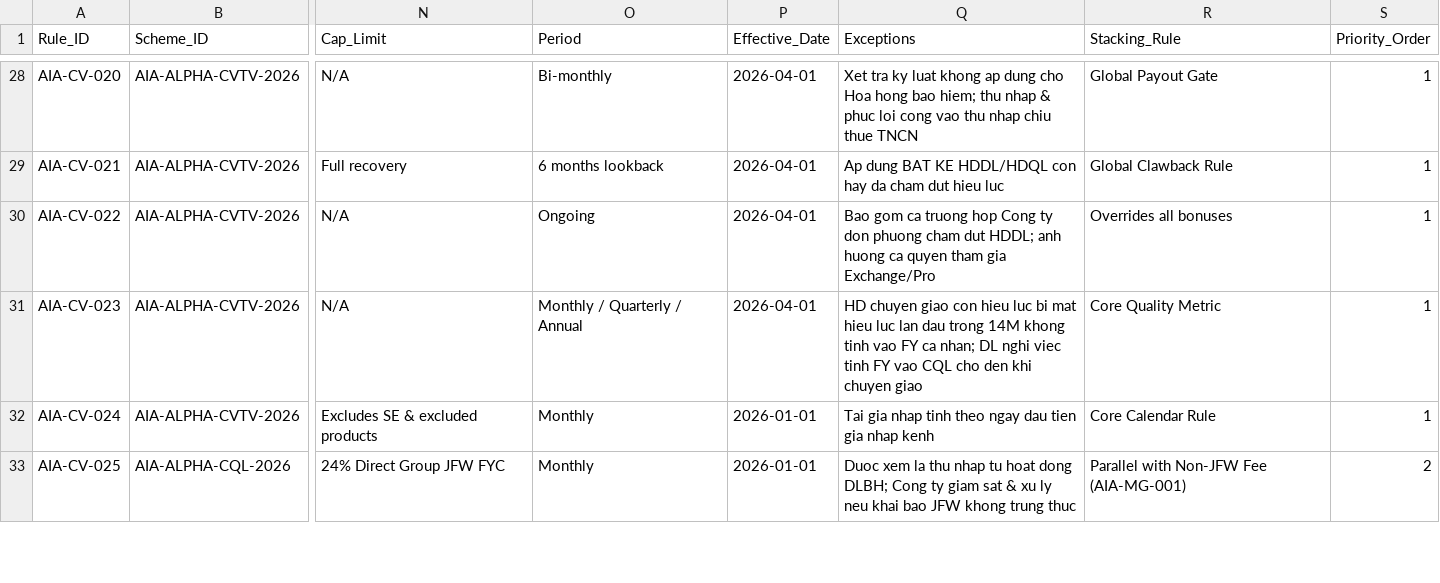
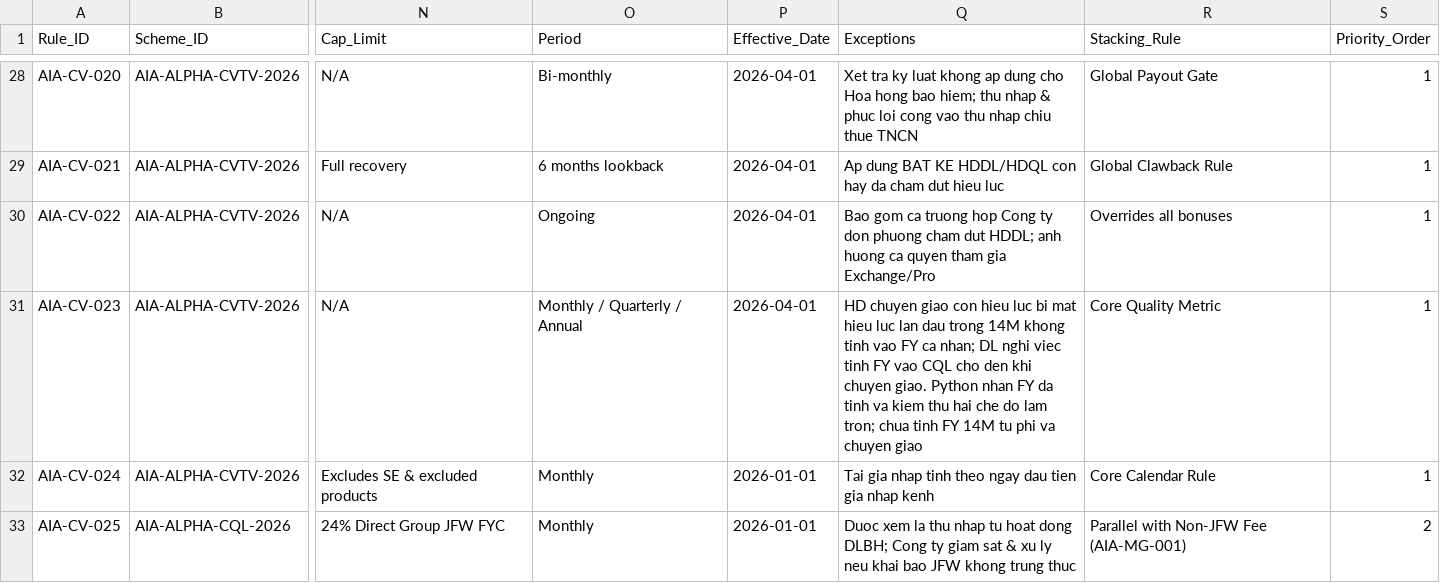
Before and after one commit to teoteo1081/W24_Life-Insurance-Strategy-Lab, a CSV file: knowledge/business-rules/business-rules-catalog.csv, drawn as a sheet; only a part is shown, gaps mark what is left out; the diff names each change by its address in the sheet, - before the commit and + after, or states it on an @@ line.

```diff
--- a/knowledge/business-rules/business-rules-catalog.csv
+++ b/knowledge/business-rules/business-rules-catalog.csv
-Q31 (Exceptions): …khi chuyen giao
+Q31 (Exceptions): …khi chuyen giao. Python nhan FY da tinh va kiem thu hai che do lam tron; chua tinh FY 14M tu phi va chuyen giao
```
Also changed, not shown: 14 other files.
